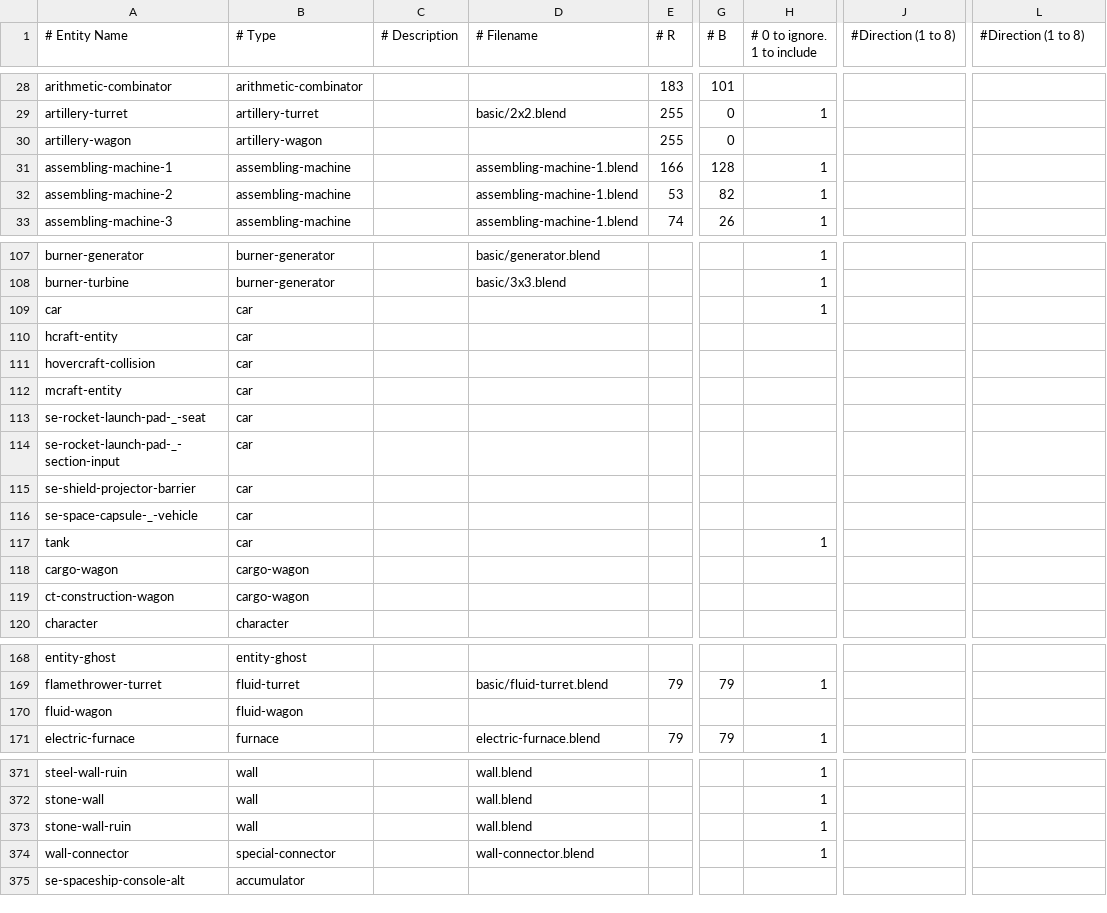
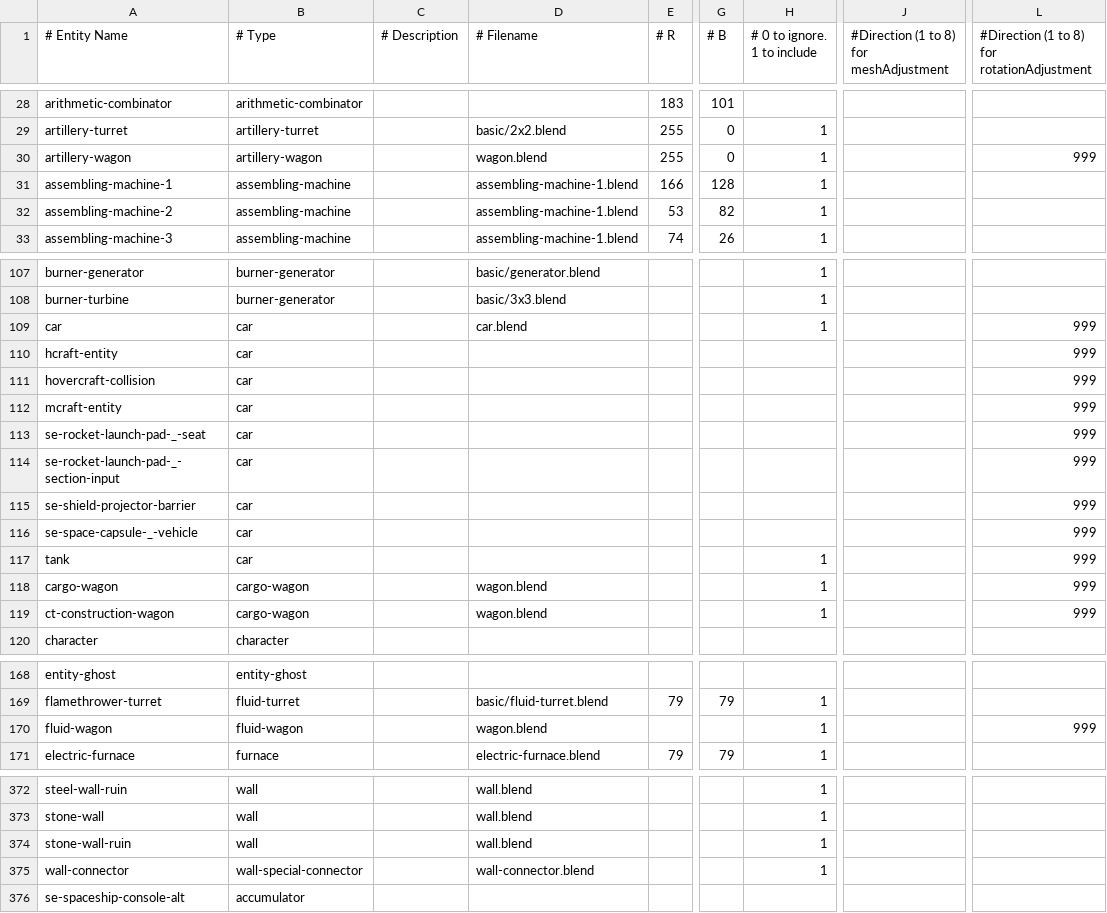
Before and after one commit to dddontshoot/TheThirdDimension, a CSV file: assets/database_MasterList.csv, drawn as a sheet; only a part is shown, gaps mark what is left out; addresses are those after the commit; the diff covers the shown part only; the diff names each change by its address in the sheet, - before the commit and + after, or states it on an @@ line.

Commit message:
Vehicles have appropriate rotation

```diff
--- a/assets/database_MasterList.csv
+++ b/assets/database_MasterList.csv
-J1: #Direction (1 to 8)
+J1: #Direction (1 to 8) for meshAdjustment
-L1: #Direction (1 to 8)
+L1: #Direction (1 to 8) for rotationAdjustment
-D30 (# Filename): (empty)
+D30 (# Filename): wagon.blend
-H30 (# 0 to ignore. 1 to include): (empty)
+H30 (# 0 to ignore. 1 to include): 1
-L30: (empty)
+L30: 999
-D109 (# Filename): (empty)
+D109 (# Filename): car.blend
-L109:L119: (empty)
+L109:L119: 999
-D118:D119 (# Filename): (empty)
+D118:D119 (# Filename): wagon.blend
-H118:H119 (# 0 to ignore. 1 to include): (empty)
+H118:H119 (# 0 to ignore. 1 to include): 1
-D170 (# Filename): (empty)
+D170 (# Filename): wagon.blend
-H170 (# 0 to ignore. 1 to include): (empty)
+H170 (# 0 to ignore. 1 to include): 1
-L170: (empty)
+L170: 999
-B375 (# Type): special-connector
+B375 (# Type): wall-special-connector
```
Also changed, not shown: 1 added row and 40 edited cells elsewhere in this file, 1 other file.
